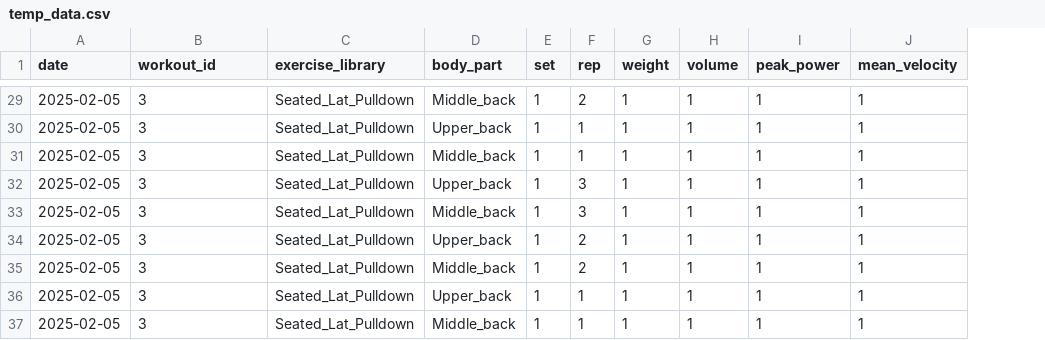
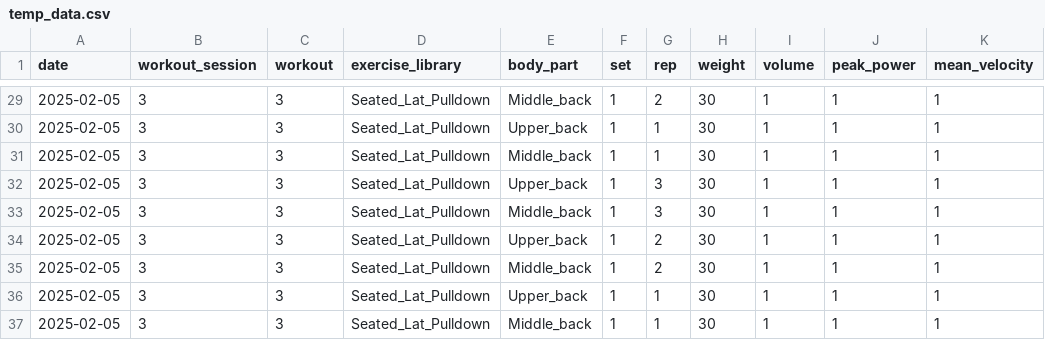
Before and after one commit to aldidos/pandas-numpy-examples, a CSV file: data/temp_data.csv, drawn as a sheet; only a part is shown, gaps mark what is left out; addresses are those after the commit; the diff covers the shown part only; the diff names each change by its address in the sheet, - before the commit and + after, or states it on an @@ line.

```diff
--- a/data/temp_data.csv
+++ b/data/temp_data.csv
+column C (workout), rows 29-37: all 3
-B1: workout_id
+B1: workout_session
-H29:H37 (weight): 1
+H29:H37 (weight): 30
```
Also changed, not shown: 27 edited cells elsewhere in this file, 7 other files.
